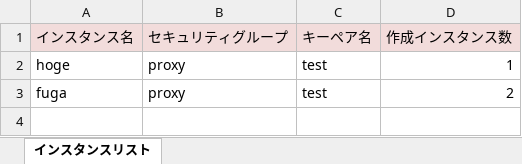
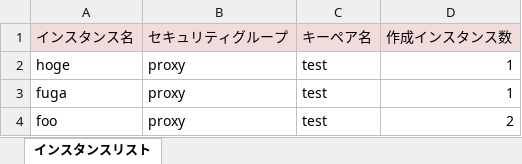
Before and after one commit to 44maru/NhnToast, an Excel workbook: create-instance-list.xlsx, sheet インスタンスリスト, drawn as a sheet; values as stored, in another font and other column widths than the file's, no borders; the diff names each change by its address in the sheet, - before the commit and + after, or states it on an @@ line.

```diff
--- a/create-instance-list.xlsx (sheet インスタンスリスト)
+++ b/create-instance-list.xlsx (sheet インスタンスリスト)
-D3 (作成インスタンス数): 2
+D3 (作成インスタンス数): 1
+row 4: foo | proxy | test | 2
```
Also changed, not shown: 4 other files.
